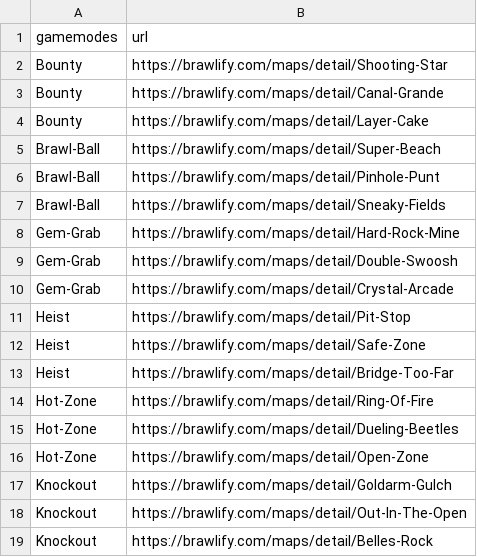
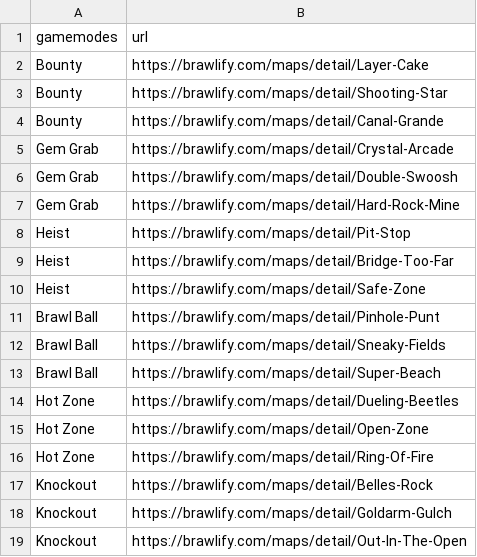
Before and after one commit to nicholas-wan/brawlstars, a CSV file: maps/map_urls.csv, drawn as a sheet.

```diff
--- a/maps/map_urls.csv
+++ b/maps/map_urls.csv
@@ -1,19 +1,19 @@
 gamemodes,url
+Bounty,https://brawlify.com/maps/detail/Layer-Cake
 Bounty,https://brawlify.com/maps/detail/Shooting-Star
 Bounty,https://brawlify.com/maps/detail/Canal-Grande
-Bounty,https://brawlify.com/maps/detail/Layer-Cake
-Brawl-Ball,https://brawlify.com/maps/detail/Super-Beach
-Brawl-Ball,https://brawlify.com/maps/detail/Pinhole-Punt
-Brawl-Ball,https://brawlify.com/maps/detail/Sneaky-Fields
-Gem-Grab,https://brawlify.com/maps/detail/Hard-Rock-Mine
-Gem-Grab,https://brawlify.com/maps/detail/Double-Swoosh
-Gem-Grab,https://brawlify.com/maps/detail/Crystal-Arcade
+Gem Grab,https://brawlify.com/maps/detail/Crystal-Arcade
+Gem Grab,https://brawlify.com/maps/detail/Double-Swoosh
+Gem Grab,https://brawlify.com/maps/detail/Hard-Rock-Mine
 Heist,https://brawlify.com/maps/detail/Pit-Stop
+Heist,https://brawlify.com/maps/detail/Bridge-Too-Far
 Heist,https://brawlify.com/maps/detail/Safe-Zone
-Heist,https://brawlify.com/maps/detail/Bridge-Too-Far
-Hot-Zone,https://brawlify.com/maps/detail/Ring-Of-Fire
-Hot-Zone,https://brawlify.com/maps/detail/Dueling-Beetles
-Hot-Zone,https://brawlify.com/maps/detail/Open-Zone
+Brawl Ball,https://brawlify.com/maps/detail/Pinhole-Punt
+Brawl Ball,https://brawlify.com/maps/detail/Sneaky-Fields
+Brawl Ball,https://brawlify.com/maps/detail/Super-Beach
+Hot Zone,https://brawlify.com/maps/detail/Dueling-Beetles
+Hot Zone,https://brawlify.com/maps/detail/Open-Zone
+Hot Zone,https://brawlify.com/maps/detail/Ring-Of-Fire
+Knockout,https://brawlify.com/maps/detail/Belles-Rock
 Knockout,https://brawlify.com/maps/detail/Goldarm-Gulch
 Knockout,https://brawlify.com/maps/detail/Out-In-The-Open
-Knockout,https://brawlify.com/maps/detail/Belles-Rock
```
Also changed, not shown: 29 other files.
